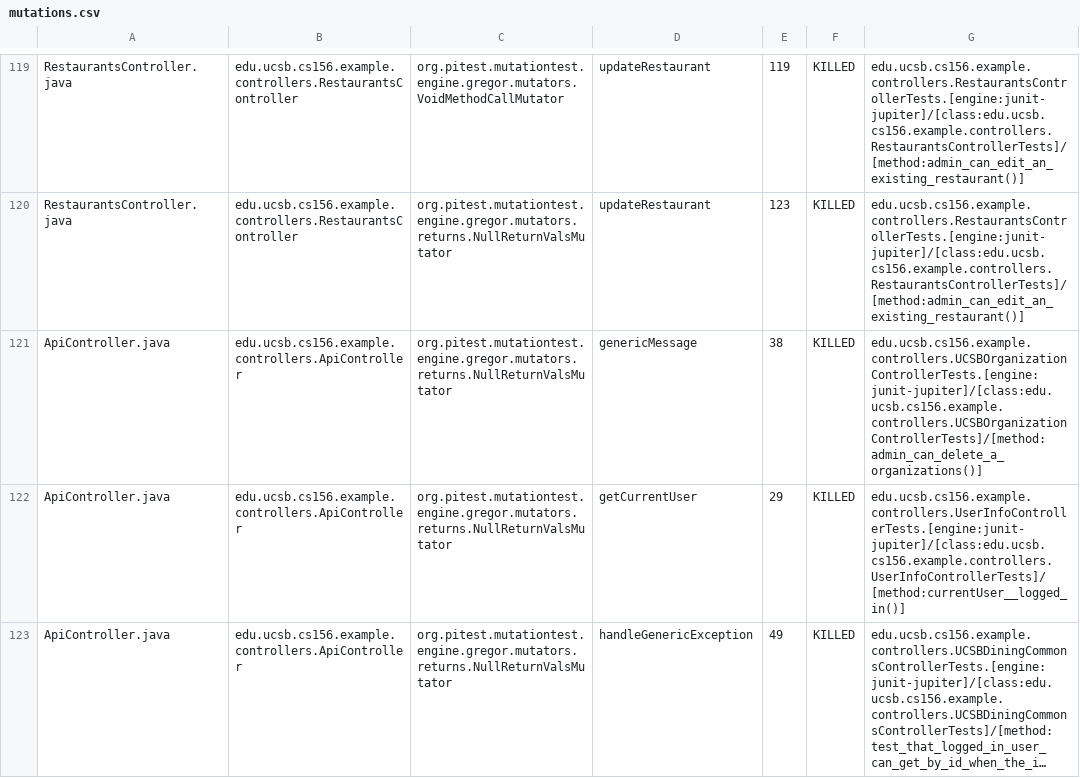
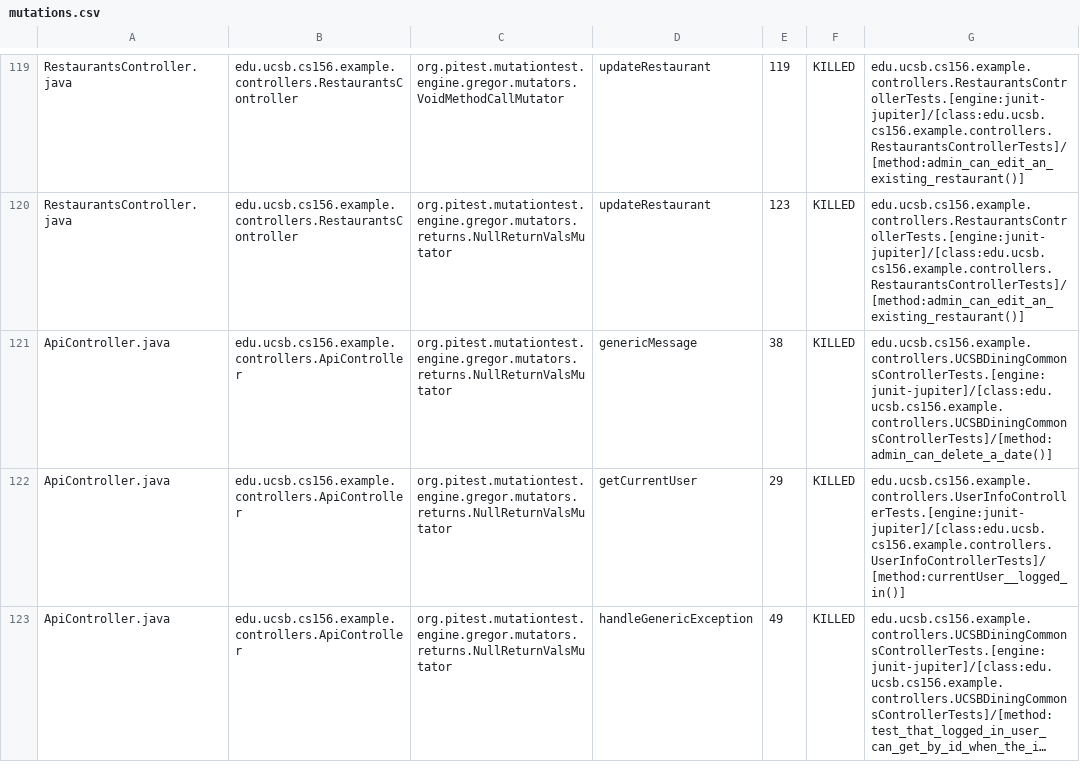
Before and after one commit to ucsb-cs156-f24/team02-f24-04, a CSV file: prs/68/pitest/mutations.csv, drawn as a sheet; only a part is shown, gaps mark what is left out; long unchanged cells end in ….

Commit message:
Deploying to gh-pages from @ ucsb-cs156-f24/team02-f24-04@5520646ae07dfd778323f4923b59c2f1bd9f64aa 🚀

```diff
--- a/prs/68/pitest/mutations.csv
+++ b/prs/68/pitest/mutations.csv
@@ -120,3 +120,3 @@ RestaurantsController.java,edu.ucsb.cs156.example.controllers.RestaurantsControl
 RestaurantsController.java,edu.ucsb.cs156.example.controllers.RestaurantsController,org.pitest.mutationtest.engine.gregor.mutators.returns.NullReturnValsMutator,updateRestaurant,123,KILLED,edu.ucsb.cs156.example.controllers.RestaurantsControllerTests.[engine:junit-jupiter]/[class:edu.ucsb.cs156.example.controllers.RestaurantsControllerTests]/[method:admin_can_edit_an_existing_restaurant()]
-ApiController.java,edu.ucsb.cs156.example.controllers.ApiController,org.pitest.mutationtest.engine.gregor.mutators.returns.NullReturnValsMutator,genericMessage,38,KILLED,edu.ucsb.cs156.example.controllers.UCSBOrganizationControllerTests.[engine:junit-jupiter]/[class:edu.ucsb.cs156.example.controllers.UCSBOrganizationControllerTests]/[method:admin_can_delete_a_organizations()]
+ApiController.java,edu.ucsb.cs156.example.controllers.ApiController,org.pitest.mutationtest.engine.gregor.mutators.returns.NullReturnValsMutator,genericMessage,38,KILLED,edu.ucsb.cs156.example.controllers.UCSBDiningCommonsControllerTests.[engine:junit-jupiter]/[class:edu.ucsb.cs156.example.controllers.UCSBDiningCommonsControllerTests]/[method:admin_can_delete_a_date()]
 ApiController.java,edu.ucsb.cs156.example.controllers.ApiController,org.pitest.mutationtest.engine.gregor.mutators.returns.NullReturnValsMutator,getCurrentUser,29,KILLED,edu.ucsb.cs156.example.controllers.UserInfoControllerTests.[engine:junit-jupiter]/[class:edu.ucsb.cs156.example.controllers.UserInfoControllerTests]/[method:currentUser__logged_in()]
```
Also changed, not shown: 15 other files.
